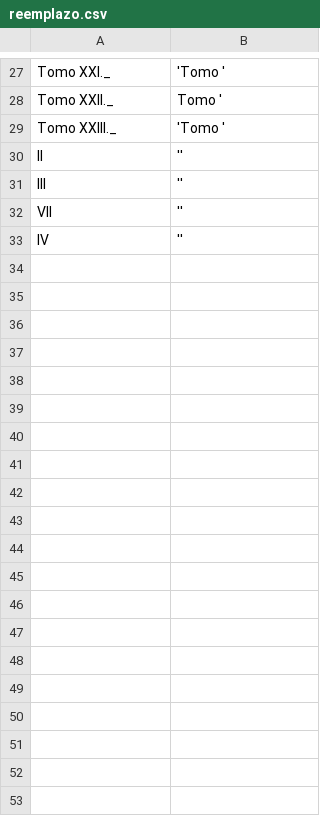
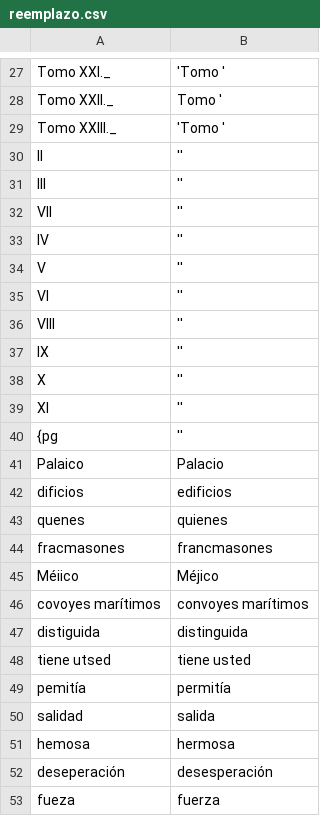
Before and after one commit to andy0013/tp2guarna, a CSV file: reemplazo.csv, drawn as a sheet; only a part is shown, gaps mark what is left out; the diff covers the shown part only.

Commit message:
se completo reemplazo cvs con la araña negra

```diff
--- a/reemplazo.csv
+++ b/reemplazo.csv
@@ -33 +33,21 @@ VII,''
 IV,''
+V,''
+VI,''
+VIII,''
+IX,''
+X,''
+XI,''
+{pg,''
+Palaico,Palacio
+dificios,edificios
+quenes,quienes
+fracmasones,francmasones
+Méiico,Méjico
+covoyes marítimos, convoyes marítimos
+distiguida,distinguida
+tiene utsed,tiene usted
+pemitía,permitía
+salidad,salida
+hemosa,hermosa
+deseperación,desesperación
+fueza,fuerza
```
Also changed, not shown: 9 added rows elsewhere in this file.
